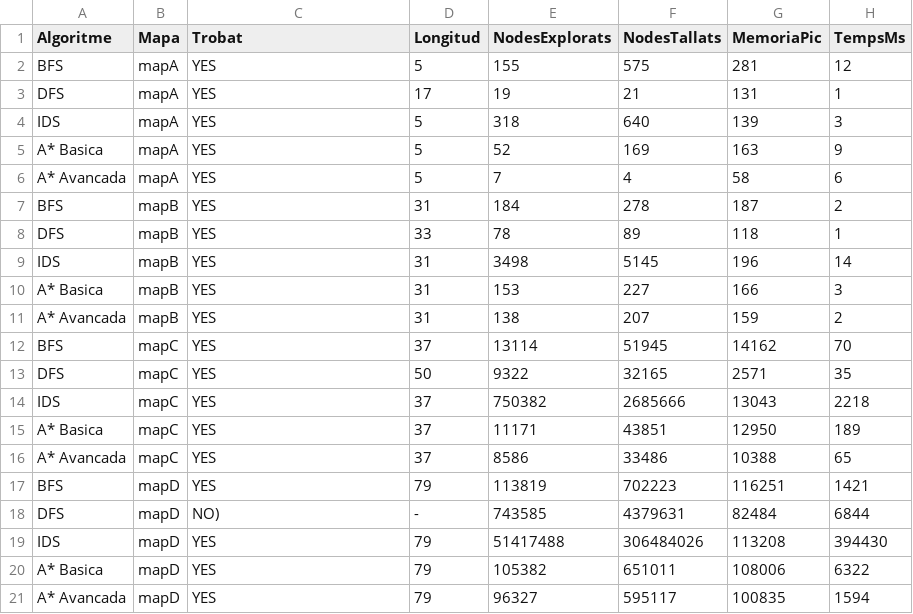
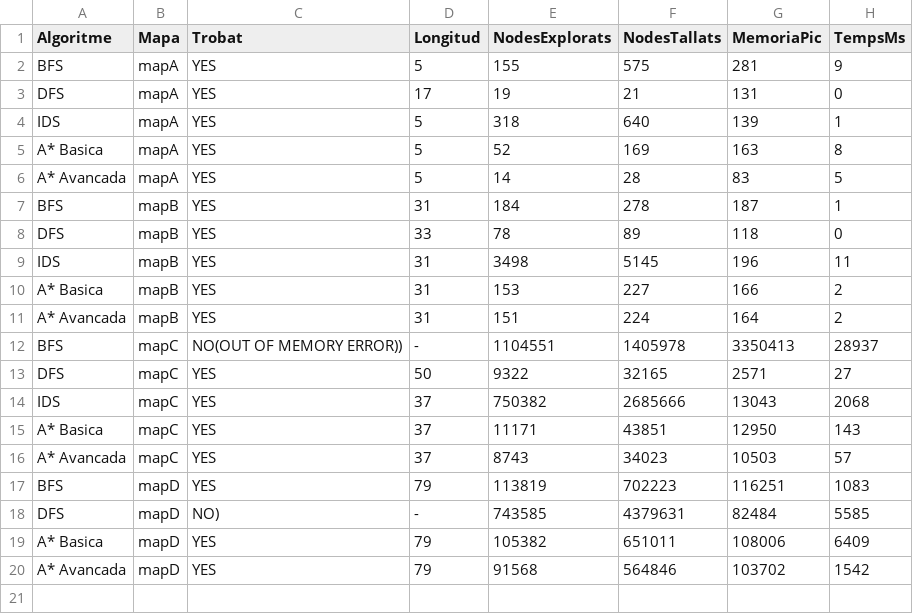
Before and after one commit to nil-romero-upc/LocksAndKeys, a CSV file: results.csv, drawn as a sheet.

```diff
--- a/results.csv
+++ b/results.csv
@@ -1,21 +1,20 @@
 Algoritme,Mapa,Trobat,Longitud,NodesExplorats,NodesTallats,MemoriaPic,TempsMs
-BFS,mapA,YES,5,155,575,281,12
-DFS,mapA,YES,17,19,21,131,1
-IDS,mapA,YES,5,318,640,139,3
-A* Basica,mapA,YES,5,52,169,163,9
-A* Avancada,mapA,YES,5,7,4,58,6
-BFS,mapB,YES,31,184,278,187,2
-DFS,mapB,YES,33,78,89,118,1
-IDS,mapB,YES,31,3498,5145,196,14
-A* Basica,mapB,YES,31,153,227,166,3
-A* Avancada,mapB,YES,31,138,207,159,2
-BFS,mapC,YES,37,13114,51945,14162,70
-DFS,mapC,YES,50,9322,32165,2571,35
-IDS,mapC,YES,37,750382,2685666,13043,2218
-A* Basica,mapC,YES,37,11171,43851,12950,189
-A* Avancada,mapC,YES,37,8586,33486,10388,65
-BFS,mapD,YES,79,113819,702223,116251,1421
-DFS,mapD,NO),-,743585,4379631,82484,6844
-IDS,mapD,YES,79,51417488,306484026,113208,394430
-A* Basica,mapD,YES,79,105382,651011,108006,6322
-A* Avancada,mapD,YES,79,96327,595117,100835,1594
+BFS,mapA,YES,5,155,575,281,9
+DFS,mapA,YES,17,19,21,131,0
+IDS,mapA,YES,5,318,640,139,1
+A* Basica,mapA,YES,5,52,169,163,8
+A* Avancada,mapA,YES,5,14,28,83,5
+BFS,mapB,YES,31,184,278,187,1
+DFS,mapB,YES,33,78,89,118,0
+IDS,mapB,YES,31,3498,5145,196,11
+A* Basica,mapB,YES,31,153,227,166,2
+A* Avancada,mapB,YES,31,151,224,164,2
+BFS,mapC,NO(OUT OF MEMORY ERROR)),-,1104551,1405978,3350413,28937
+DFS,mapC,YES,50,9322,32165,2571,27
+IDS,mapC,YES,37,750382,2685666,13043,2068
+A* Basica,mapC,YES,37,11171,43851,12950,143
+A* Avancada,mapC,YES,37,8743,34023,10503,57
+BFS,mapD,YES,79,113819,702223,116251,1083
+DFS,mapD,NO),-,743585,4379631,82484,5585
+A* Basica,mapD,YES,79,105382,651011,108006,6409
+A* Avancada,mapD,YES,79,91568,564846,103702,1542
```
Also changed, not shown: 1 other file.
